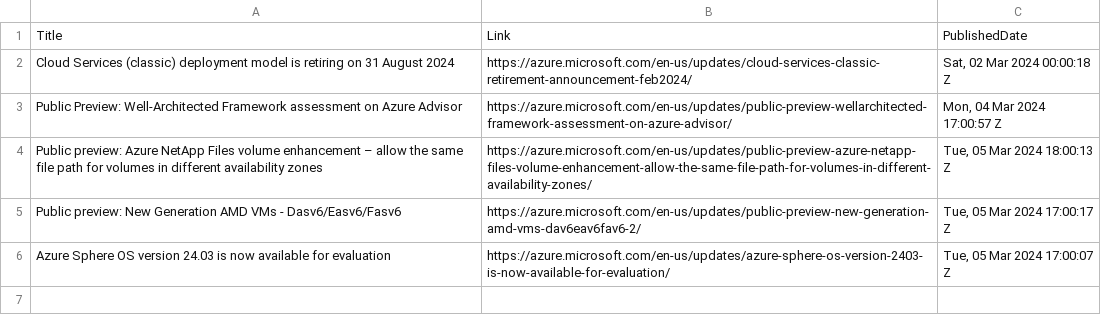
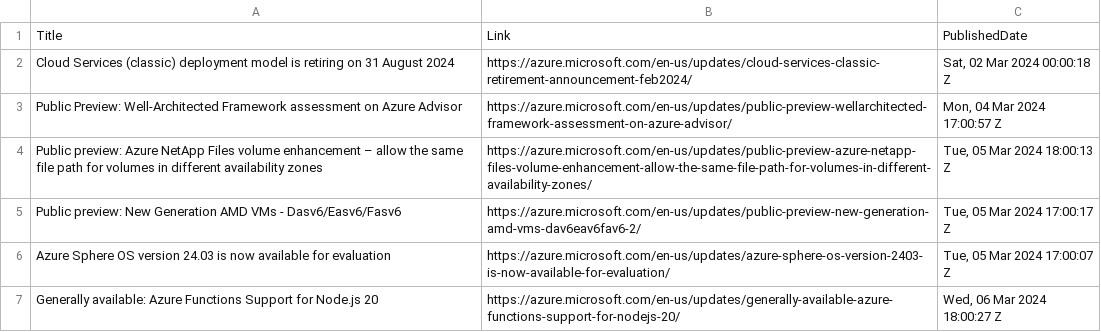
Before and after one commit to wilfriedwoivre/feedly, a CSV file: items/AzureUpdates.csv, drawn as a sheet; the diff names each change by its address in the sheet, - before the commit and + after, or states it on an @@ line.

Commit message:
Read RSS items

```diff
--- a/items/AzureUpdates.csv
+++ b/items/AzureUpdates.csv
+row 7: Generally available: Azure Functions Support for Node.js 20 | https://azure.microsoft.com/en-us/updates/generally-available-azure-functions-support-for-nodejs-20/ | Wed, 06 Mar 2024 18:00:27 Z
```
